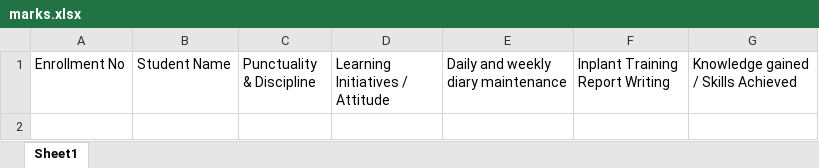
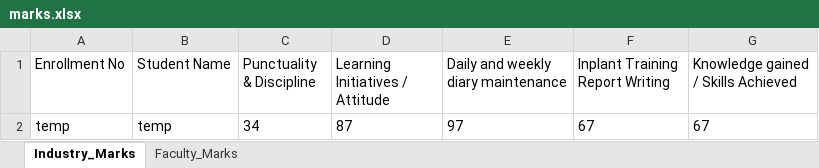
Before and after one commit to Inplant-Training-Portal/backend, an Excel workbook: excel/marks.xlsx, sheet Industry_Marks, drawn as a sheet; values as stored, in another font and other column widths than the file's, no borders; the diff names each change by its address in the sheet, - before the commit and + after, or states it on an @@ line.

Commit message:
feat: add new sheet for faculty marks assessment

```diff
--- a/excel/marks.xlsx (sheet Industry_Marks)
+++ b/excel/marks.xlsx (sheet Industry_Marks)
-sheet tab: Sheet1
+sheet tab: Industry_Marks
+sheet tab: Faculty_Marks
+row 2: temp | temp | 34 | 87 | 97 | 67 | 67
```
